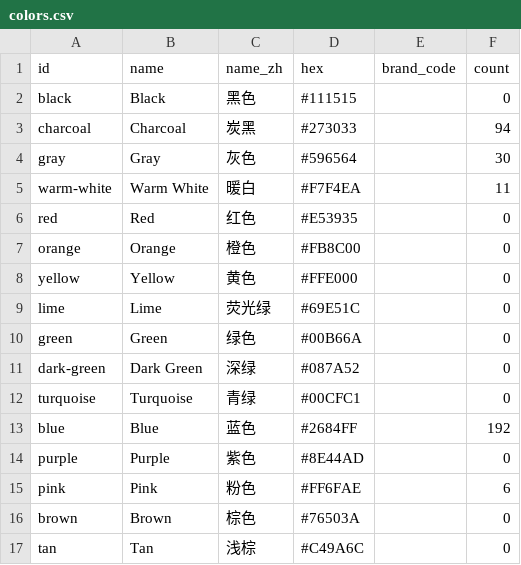
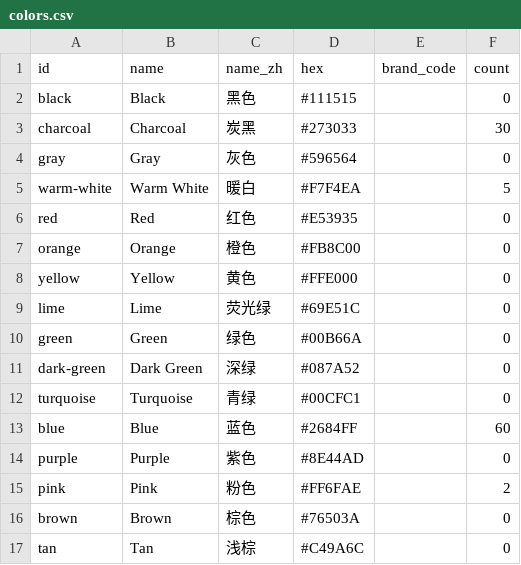
Before and after one commit to MrLQQ/fuse-bead-designer, a CSV file: examples/outputs/clean-pixel-art/colors.csv, drawn as a sheet.

```diff
--- a/examples/outputs/clean-pixel-art/colors.csv
+++ b/examples/outputs/clean-pixel-art/colors.csv
@@ -2,5 +2,5 @@ id,name,name_zh,hex,brand_code,count
 black,Black,黑色,#111515,,0
-charcoal,Charcoal,炭黑,#273033,,94
-gray,Gray,灰色,#596564,,30
-warm-white,Warm White,暖白,#F7F4EA,,11
+charcoal,Charcoal,炭黑,#273033,,30
+gray,Gray,灰色,#596564,,0
+warm-white,Warm White,暖白,#F7F4EA,,5
 red,Red,红色,#E53935,,0
@@ -12,5 +12,5 @@ dark-green,Dark Green,深绿,#087A52,,0
 turquoise,Turquoise,青绿,#00CFC1,,0
-blue,Blue,蓝色,#2684FF,,192
+blue,Blue,蓝色,#2684FF,,60
 purple,Purple,紫色,#8E44AD,,0
-pink,Pink,粉色,#FF6FAE,,6
+pink,Pink,粉色,#FF6FAE,,2
 brown,Brown,棕色,#76503A,,0
```
Also changed, not shown: 26 other files.
